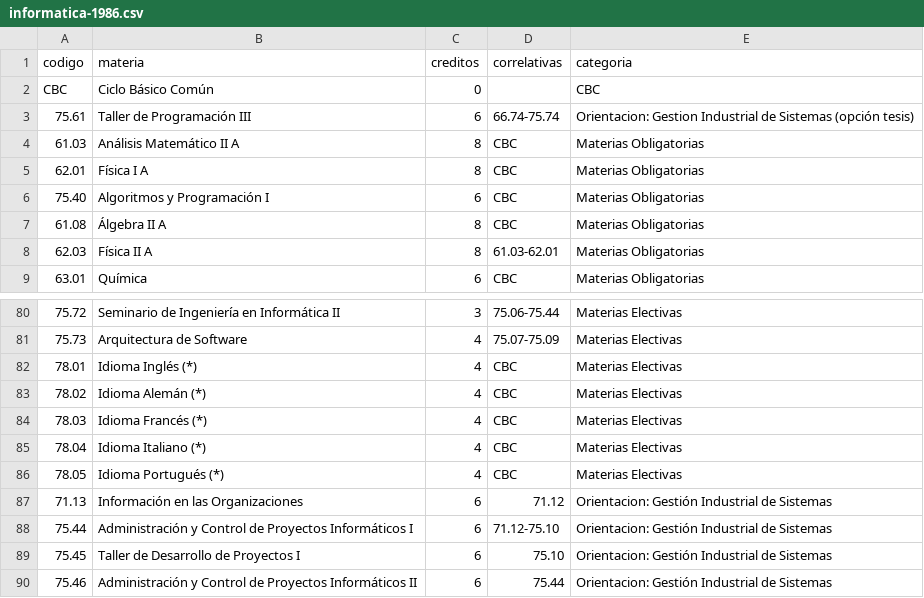
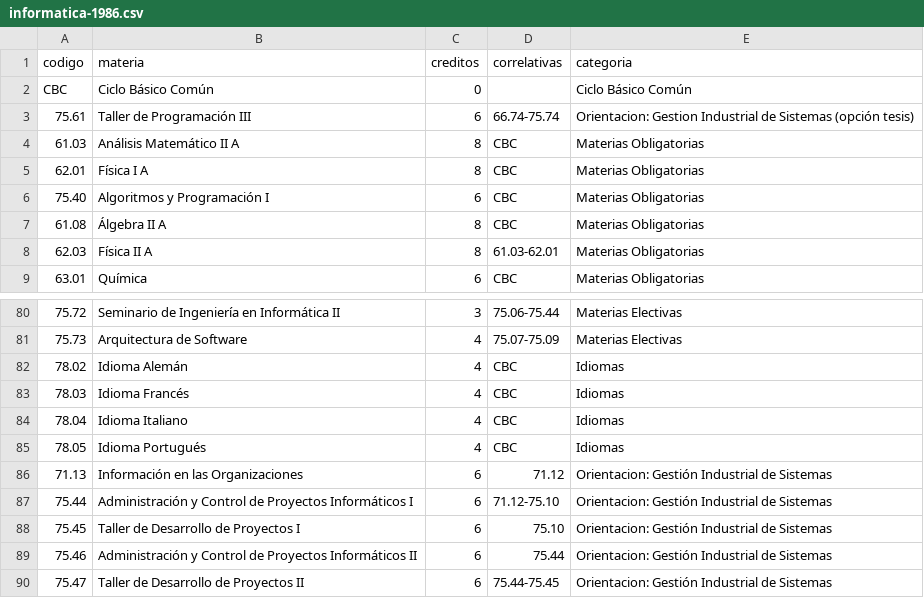
Before and after one commit to FdelMazo/FIUBA-Map, a CSV file: data/informatica-1986.csv, drawn as a sheet; only a part is shown, gaps mark what is left out; the shorter side is filled out with more unchanged rows.

Commit message:
Categoria idiomas, flechas en grafo y nodos sueltos como leyenda de color de grafo

```diff
--- a/data/informatica-1986.csv
+++ b/data/informatica-1986.csv
@@ -1,3 +1,3 @@
 codigo,materia,creditos,correlativas,categoria
-CBC,Ciclo Básico Común,0, ,CBC
+CBC,Ciclo Básico Común,0, ,Ciclo Básico Común
 75.61,Taller de Programación III,6,66.74-75.74,Orientacion: Gestion Industrial de Sistemas (opción tesis)
@@ -81,7 +81,6 @@ CBC,Ciclo Básico Común,0, ,CBC
 75.73,Arquitectura de Software,4,75.07-75.09,Materias Electivas
-78.01,Idioma Inglés (*),4,CBC,Materias Electivas
-78.02,Idioma Alemán (*),4,CBC,Materias Electivas
-78.03,Idioma Francés (*),4,CBC,Materias Electivas
-78.04,Idioma Italiano (*),4,CBC,Materias Electivas
-78.05,Idioma Portugués (*),4,CBC,Materias Electivas
+78.02,Idioma Alemán,4,CBC,Idiomas
+78.03,Idioma Francés,4,CBC,Idiomas
+78.04,Idioma Italiano,4,CBC,Idiomas
+78.05,Idioma Portugués,4,CBC,Idiomas
 71.13,Información en las Organizaciones,6,71.12,Orientacion: Gestión Industrial de Sistemas
```
Also changed, not shown: 2 other files.
